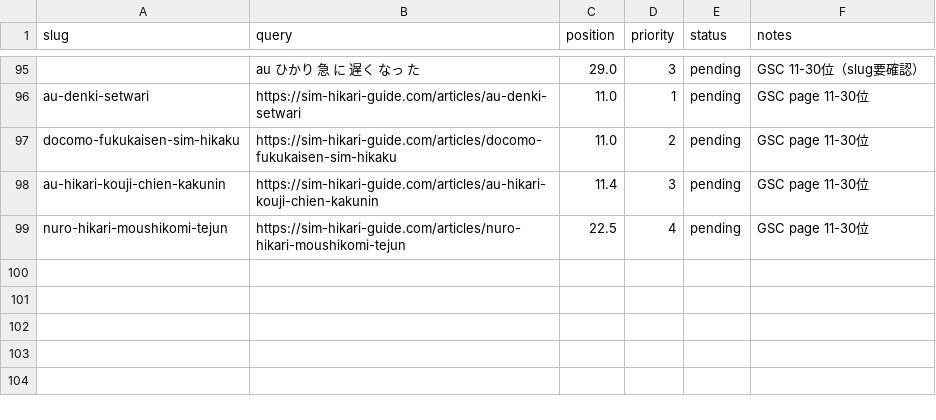
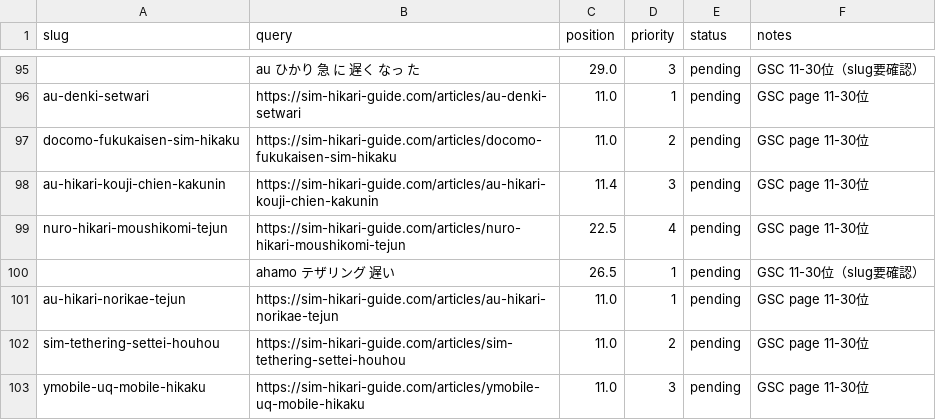
Before and after one commit to felix-jp-studio/blog-affiliate-pipeline, a CSV file: data/rewrite-queue.csv, drawn as a sheet; only a part is shown, gaps mark what is left out.

```diff
--- a/data/rewrite-queue.csv
+++ b/data/rewrite-queue.csv
@@ -99 +99,5 @@ au-hikari-kouji-chien-kakunin,https://sim-hikari-guide.com/articles/au-hikari-ko
 nuro-hikari-moushikomi-tejun,https://sim-hikari-guide.com/articles/nuro-hikari-moushikomi-tejun,22.5,4,pending,GSC page 11-30位
+,ahamo テザリング 遅い,26.5,1,pending,GSC 11-30位（slug要確認）
+au-hikari-norikae-tejun,https://sim-hikari-guide.com/articles/au-hikari-norikae-tejun,11.0,1,pending,GSC page 11-30位
+sim-tethering-settei-houhou,https://sim-hikari-guide.com/articles/sim-tethering-settei-houhou,11.0,2,pending,GSC page 11-30位
+ymobile-uq-mobile-hikaku,https://sim-hikari-guide.com/articles/ymobile-uq-mobile-hikaku,11.0,3,pending,GSC page 11-30位
```
Also changed, not shown: 3 other files.
